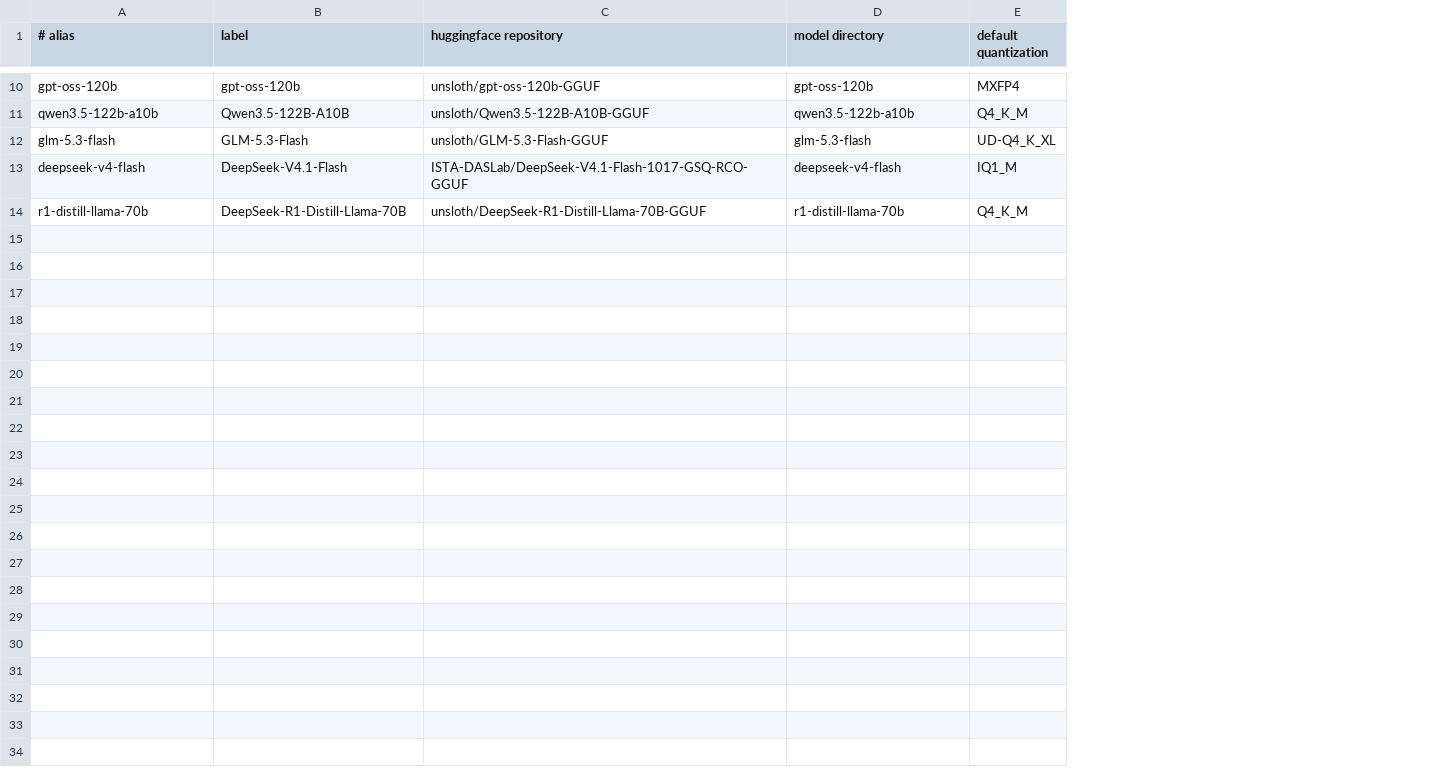
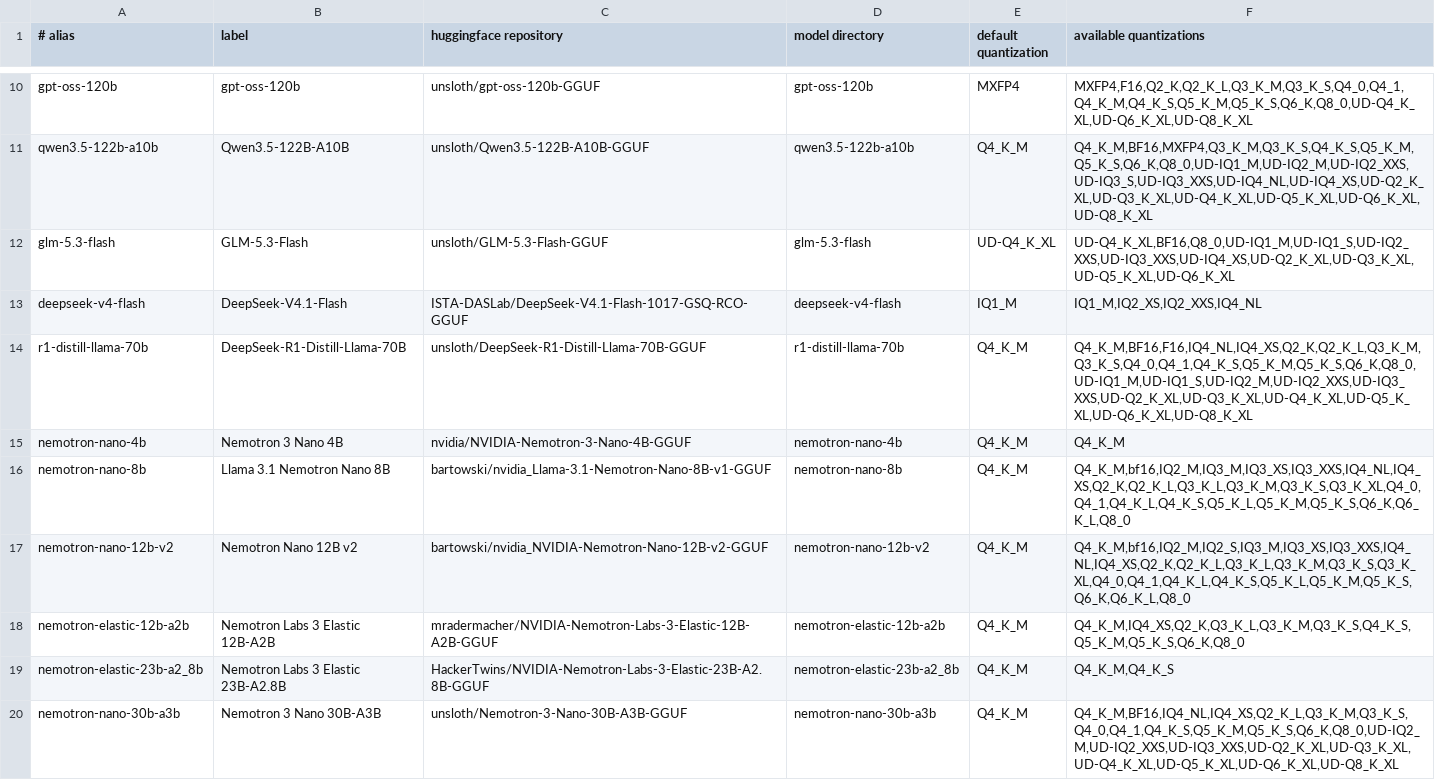
Before and after one commit to mflynn840/LocalLLM, a TSV file: config/models.tsv, drawn as a sheet; only a part is shown, gaps mark what is left out; the diff covers the shown part only; the diff names each change by its address in the sheet, - before the commit and + after, or states it on an @@ line.

```diff
--- a/config/models.tsv
+++ b/config/models.tsv
+column F (available quantizations), rows 10-14: MXFP4,F16,Q2_K,Q2_K_L,Q3_K_M,Q3_K_S,Q4_0,Q4_1,Q4_K_M,Q4_K_S,Q5_K_M,Q5_K_S,Q6_K,Q8_0,UD-Q4_K_XL,UD-Q6_K_XL,UD-Q8_K_XL | Q4_K_M,BF16,MXFP4,Q3_K_M,Q3_K_S,Q4_K_S,Q5_K_M,Q5_K_S,Q6_K,Q8_0,UD-IQ1_M,UD-IQ2_M,UD-IQ2_XXS,UD-IQ3_S,UD-IQ3_XXS,UD-IQ4_NL,UD-IQ4_XS,UD-Q2_K_XL,UD-Q3_K_XL,UD-Q4_K_XL,UD-Q5_K_XL,UD-Q6_K_XL,UD-Q8_K_XL | UD-Q4_K_XL,BF16,Q8_0,UD-IQ1_M,UD-IQ1_S,UD-IQ2_XXS,UD-IQ3_XXS,UD-IQ4_XS,UD-Q2_K_XL,UD-Q3_K_XL,UD-Q5_K_XL,UD-Q6_K_XL | IQ1_M,IQ2_XS,IQ2_XXS,IQ4_NL | Q4_K_M,BF16,F16,IQ4_NL,IQ4_XS,Q2_K,Q2_K_L,Q3_K_M,Q3_K_S,Q4_0,Q4_1,Q4_K_S,Q5_K_M,Q5_K_S,Q6_K,Q8_0,UD-IQ1_M,UD-IQ1_S,UD-IQ2_M,UD-IQ2_XXS,UD-IQ3_XXS,UD-Q2_K_XL,UD-Q3_K_XL,UD-Q4_K_XL,UD-Q5_K_XL,UD-Q6_K_XL,UD-Q8_K_XL
+row 15: nemotron-nano-4b | Nemotron 3 Nano 4B | nvidia/NVIDIA-Nemotron-3-Nano-4B-GGUF | nemotron-nano-4b | Q4_K_M | Q4_K_M
+row 16: nemotron-nano-8b | Llama 3.1 Nemotron Nano 8B | bartowski/nvidia_Llama-3.1-Nemotron-Nano-8B-v1-GGUF | nemotron-nano-8b | Q4_K_M | Q4_K_M,bf16,IQ2_M,IQ3_M,IQ3_XS,IQ3_XXS,IQ4_NL,IQ4_XS,Q2_K,Q2_K_L,Q3_K_L,Q3_K_M,Q3_K_S,Q3_K_XL,Q4_0,Q4_1,Q4_K_L,Q4_K_S,Q5_K_L,Q5_K_M,Q5_K_S,Q6_K,Q6_K_L,Q8_0
+row 17: nemotron-nano-12b-v2 | Nemotron Nano 12B v2 | bartowski/nvidia_NVIDIA-Nemotron-Nano-12B-v2-GGUF | nemotron-nano-12b-v2 | Q4_K_M | Q4_K_M,bf16,IQ2_M,IQ2_S,IQ3_M,IQ3_XS,IQ3_XXS,IQ4_NL,IQ4_XS,Q2_K,Q2_K_L,Q3_K_L,Q3_K_M,Q3_K_S,Q3_K_XL,Q4_0,Q4_1,Q4_K_L,Q4_K_S,Q5_K_L,Q5_K_M,Q5_K_S,Q6_K,Q6_K_L,Q8_0
+row 18: nemotron-elastic-12b-a2b | Nemotron Labs 3 Elastic 12B-A2B | mradermacher/NVIDIA-Nemotron-Labs-3-Elastic-12B-A2B-GGUF | nemotron-elastic-12b-a2b | Q4_K_M | Q4_K_M,IQ4_XS,Q2_K,Q3_K_L,Q3_K_M,Q3_K_S,Q4_K_S,Q5_K_M,Q5_K_S,Q6_K,Q8_0
+row 19: nemotron-elastic-23b-a2_8b | Nemotron Labs 3 Elastic 23B-A2.8B | HackerTwins/NVIDIA-Nemotron-Labs-3-Elastic-23B-A2.8B-GGUF | nemotron-elastic-23b-a2_8b | Q4_K_M | Q4_K_M,Q4_K_S
+row 20: nemotron-nano-30b-a3b | Nemotron 3 Nano 30B-A3B | unsloth/Nemotron-3-Nano-30B-A3B-GGUF | nemotron-nano-30b-a3b | Q4_K_M | Q4_K_M,BF16,IQ4_NL,IQ4_XS,Q2_K_L,Q3_K_M,Q3_K_S,Q4_0,Q4_1,Q4_K_S,Q5_K_M,Q5_K_S,Q6_K,Q8_0,UD-IQ2_M,UD-IQ2_XXS,UD-IQ3_XXS,UD-Q2_K_XL,UD-Q3_K_XL,UD-Q4_K_XL,UD-Q5_K_XL,UD-Q6_K_XL,UD-Q8_K_XL
```
Also changed, not shown: 5 added rows elsewhere in this file, 29 other files.
